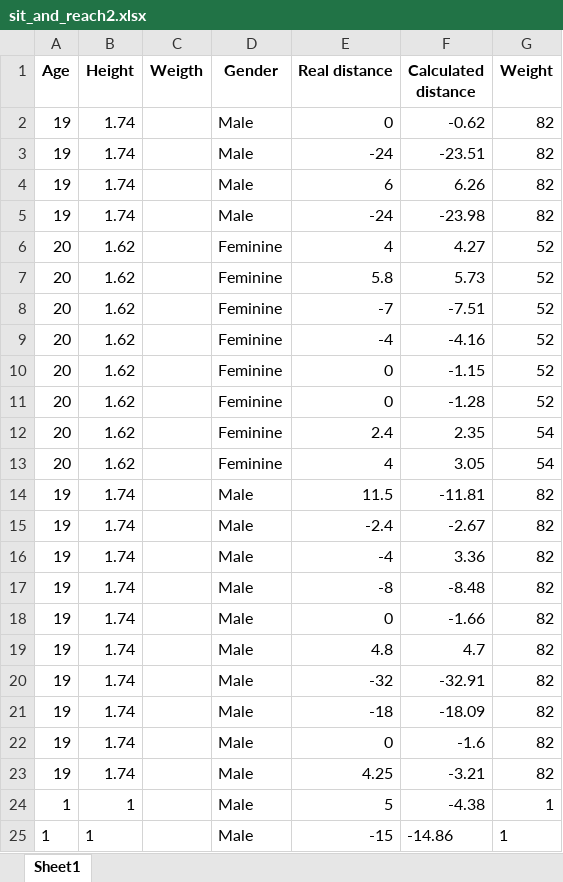
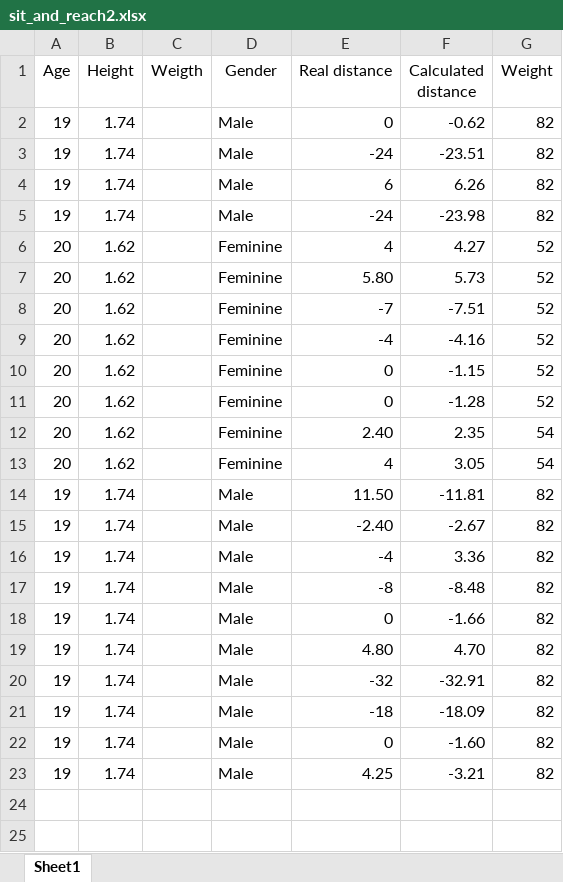
Before and after one commit to vgguerra/Propicie, an Excel workbook: tabelas/sit_and_reach2.xlsx, sheet Sheet1, drawn as a sheet; values as stored, in another font and other column widths than the file's, no borders; the diff names each change by its address in the sheet, - before the commit and + after, or states it on an @@ line.

```diff
--- a/tabelas/sit_and_reach2.xlsx (sheet Sheet1)
+++ b/tabelas/sit_and_reach2.xlsx (sheet Sheet1)
-A1:G1 bold: on
+A1:G1 bold: off
-E7 (Real distance): 5.8
+E7 (Real distance): 5.80
-E12 (Real distance): 2.4
+E12 (Real distance): 2.40
-E14 (Real distance): 11.5
+E14 (Real distance): 11.50
-E15 (Real distance): -2.4
+E15 (Real distance): -2.40
-E19 (Real distance): 4.8
+E19 (Real distance): 4.80
-F19 (Calculated distance): 4.7
+F19 (Calculated distance): 4.70
-F22 (Calculated distance): -1.6
+F22 (Calculated distance): -1.60
-row 24: 1 | 1 |  | Male | 5 | -4.38 | 1
-row 25: 1 | 1 |  | Male | -15 | -14.86 | 1
```
Also changed, not shown: tabelas/back_scratch.xlsx.
